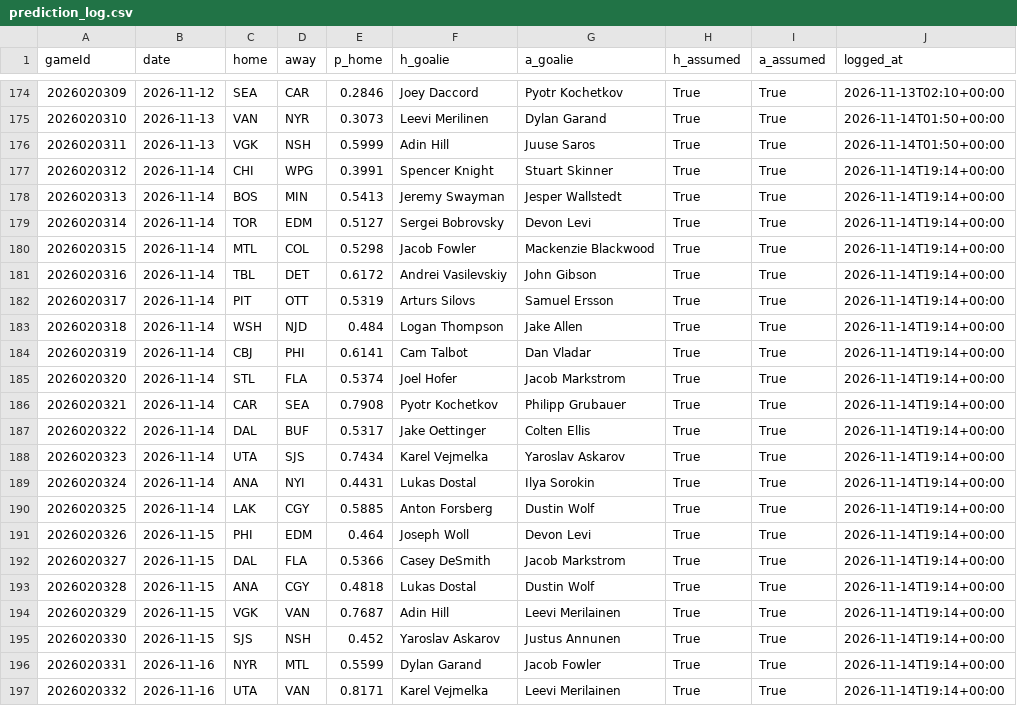
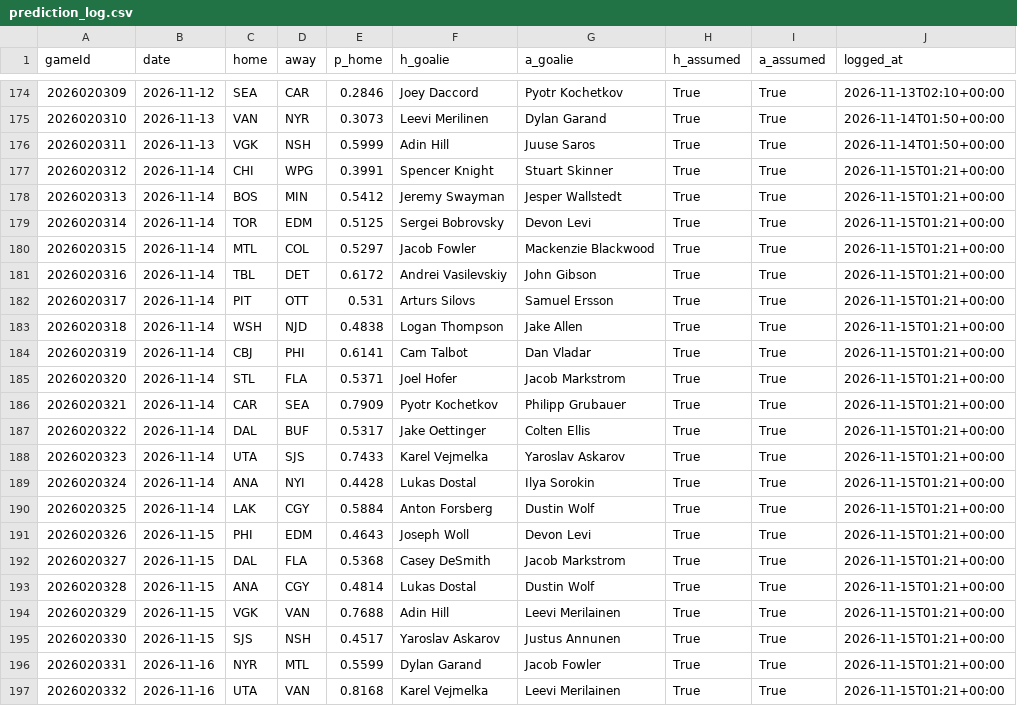
Before and after one commit to BackwardsHAT123/nhl-matchup, a CSV file: docs/data/prediction_log.csv, drawn as a sheet; only a part is shown, gaps mark what is left out.

```diff
--- a/docs/data/prediction_log.csv
+++ b/docs/data/prediction_log.csv
@@ -176,22 +176,22 @@ gameId,date,home,away,p_home,h_goalie,a_goalie,h_assumed,a_assumed,logged_at
 2026020311,2026-11-13,VGK,NSH,0.5999,Adin Hill,Juuse Saros,True,True,2026-11-14T01:50+00:00
-2026020312,2026-11-14,CHI,WPG,0.3991,Spencer Knight,Stuart Skinner,True,True,2026-11-14T19:14+00:00
-2026020313,2026-11-14,BOS,MIN,0.5413,Jeremy Swayman,Jesper Wallstedt,True,True,2026-11-14T19:14+00:00
-2026020314,2026-11-14,TOR,EDM,0.5127,Sergei Bobrovsky,Devon Levi,True,True,2026-11-14T19:14+00:00
-2026020315,2026-11-14,MTL,COL,0.5298,Jacob Fowler,Mackenzie Blackwood,True,True,2026-11-14T19:14+00:00
-2026020316,2026-11-14,TBL,DET,0.6172,Andrei Vasilevskiy,John Gibson,True,True,2026-11-14T19:14+00:00
-2026020317,2026-11-14,PIT,OTT,0.5319,Arturs Silovs,Samuel Ersson,True,True,2026-11-14T19:14+00:00
-2026020318,2026-11-14,WSH,NJD,0.484,Logan Thompson,Jake Allen,True,True,2026-11-14T19:14+00:00
-2026020319,2026-11-14,CBJ,PHI,0.6141,Cam Talbot,Dan Vladar,True,True,2026-11-14T19:14+00:00
-2026020320,2026-11-14,STL,FLA,0.5374,Joel Hofer,Jacob Markstrom,True,True,2026-11-14T19:14+00:00
-2026020321,2026-11-14,CAR,SEA,0.7908,Pyotr Kochetkov,Philipp Grubauer,True,True,2026-11-14T19:14+00:00
-2026020322,2026-11-14,DAL,BUF,0.5317,Jake Oettinger,Colten Ellis,True,True,2026-11-14T19:14+00:00
-2026020323,2026-11-14,UTA,SJS,0.7434,Karel Vejmelka,Yaroslav Askarov,True,True,2026-11-14T19:14+00:00
-2026020324,2026-11-14,ANA,NYI,0.4431,Lukas Dostal,Ilya Sorokin,True,True,2026-11-14T19:14+00:00
-2026020325,2026-11-14,LAK,CGY,0.5885,Anton Forsberg,Dustin Wolf,True,True,2026-11-14T19:14+00:00
-2026020326,2026-11-15,PHI,EDM,0.464,Joseph Woll,Devon Levi,True,True,2026-11-14T19:14+00:00
-2026020327,2026-11-15,DAL,FLA,0.5366,Casey DeSmith,Jacob Markstrom,True,True,2026-11-14T19:14+00:00
-2026020328,2026-11-15,ANA,CGY,0.4818,Lukas Dostal,Dustin Wolf,True,True,2026-11-14T19:14+00:00
-2026020329,2026-11-15,VGK,VAN,0.7687,Adin Hill,Leevi Merilainen,True,True,2026-11-14T19:14+00:00
-2026020330,2026-11-15,SJS,NSH,0.452,Yaroslav Askarov,Justus Annunen,True,True,2026-11-14T19:14+00:00
-2026020331,2026-11-16,NYR,MTL,0.5599,Dylan Garand,Jacob Fowler,True,True,2026-11-14T19:14+00:00
-2026020332,2026-11-16,UTA,VAN,0.8171,Karel Vejmelka,Leevi Merilainen,True,True,2026-11-14T19:14+00:00
+2026020312,2026-11-14,CHI,WPG,0.3991,Spencer Knight,Stuart Skinner,True,True,2026-11-15T01:21+00:00
+2026020313,2026-11-14,BOS,MIN,0.5412,Jeremy Swayman,Jesper Wallstedt,True,True,2026-11-15T01:21+00:00
+2026020314,2026-11-14,TOR,EDM,0.5125,Sergei Bobrovsky,Devon Levi,True,True,2026-11-15T01:21+00:00
+2026020315,2026-11-14,MTL,COL,0.5297,Jacob Fowler,Mackenzie Blackwood,True,True,2026-11-15T01:21+00:00
+2026020316,2026-11-14,TBL,DET,0.6172,Andrei Vasilevskiy,John Gibson,True,True,2026-11-15T01:21+00:00
+2026020317,2026-11-14,PIT,OTT,0.531,Arturs Silovs,Samuel Ersson,True,True,2026-11-15T01:21+00:00
+2026020318,2026-11-14,WSH,NJD,0.4838,Logan Thompson,Jake Allen,True,True,2026-11-15T01:21+00:00
+2026020319,2026-11-14,CBJ,PHI,0.6141,Cam Talbot,Dan Vladar,True,True,2026-11-15T01:21+00:00
+2026020320,2026-11-14,STL,FLA,0.5371,Joel Hofer,Jacob Markstrom,True,True,2026-11-15T01:21+00:00
+2026020321,2026-11-14,CAR,SEA,0.7909,Pyotr Kochetkov,Philipp Grubauer,True,True,2026-11-15T01:21+00:00
+2026020322,2026-11-14,DAL,BUF,0.5317,Jake Oettinger,Colten Ellis,True,True,2026-11-15T01:21+00:00
+2026020323,2026-11-14,UTA,SJS,0.7433,Karel Vejmelka,Yaroslav Askarov,True,True,2026-11-15T01:21+00:00
+2026020324,2026-11-14,ANA,NYI,0.4428,Lukas Dostal,Ilya Sorokin,True,True,2026-11-15T01:21+00:00
+2026020325,2026-11-14,LAK,CGY,0.5884,Anton Forsberg,Dustin Wolf,True,True,2026-11-15T01:21+00:00
+2026020326,2026-11-15,PHI,EDM,0.4643,Joseph Woll,Devon Levi,True,True,2026-11-15T01:21+00:00
+2026020327,2026-11-15,DAL,FLA,0.5368,Casey DeSmith,Jacob Markstrom,True,True,2026-11-15T01:21+00:00
+2026020328,2026-11-15,ANA,CGY,0.4814,Lukas Dostal,Dustin Wolf,True,True,2026-11-15T01:21+00:00
+2026020329,2026-11-15,VGK,VAN,0.7688,Adin Hill,Leevi Merilainen,True,True,2026-11-15T01:21+00:00
+2026020330,2026-11-15,SJS,NSH,0.4517,Yaroslav Askarov,Justus Annunen,True,True,2026-11-15T01:21+00:00
+2026020331,2026-11-16,NYR,MTL,0.5599,Dylan Garand,Jacob Fowler,True,True,2026-11-15T01:21+00:00
+2026020332,2026-11-16,UTA,VAN,0.8168,Karel Vejmelka,Leevi Merilainen,True,True,2026-11-15T01:21+00:00
```
Also changed, not shown: 8 other files.
